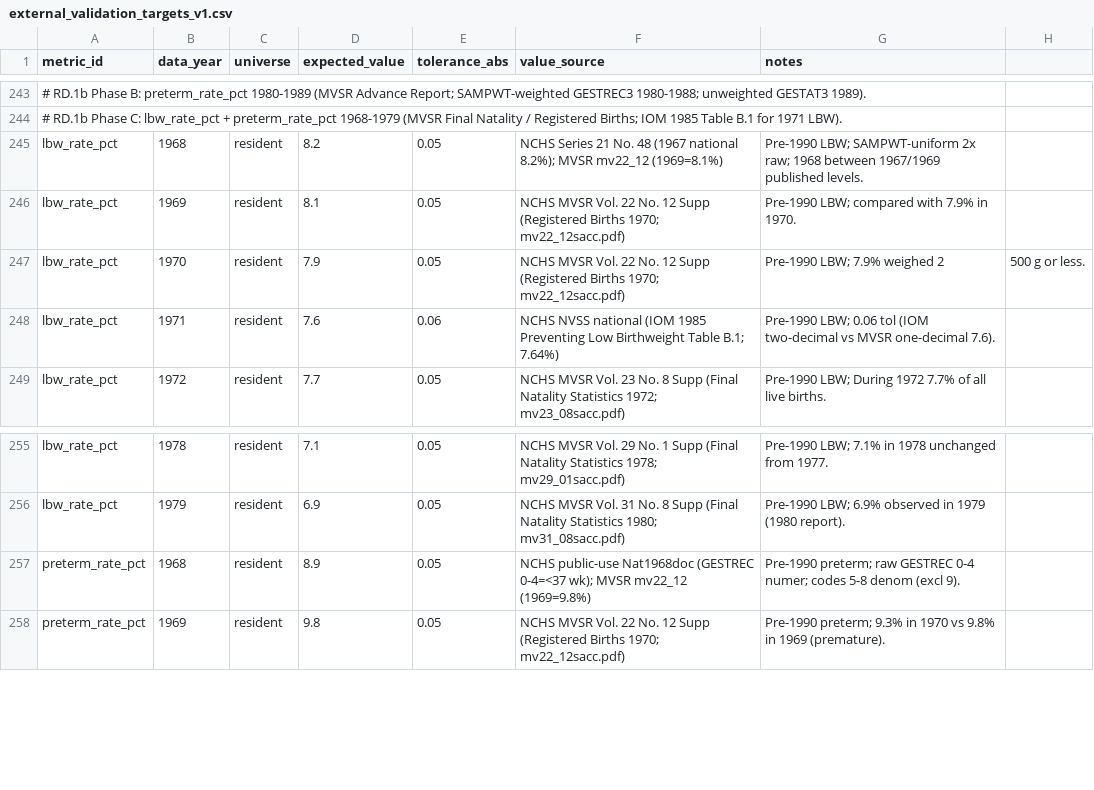
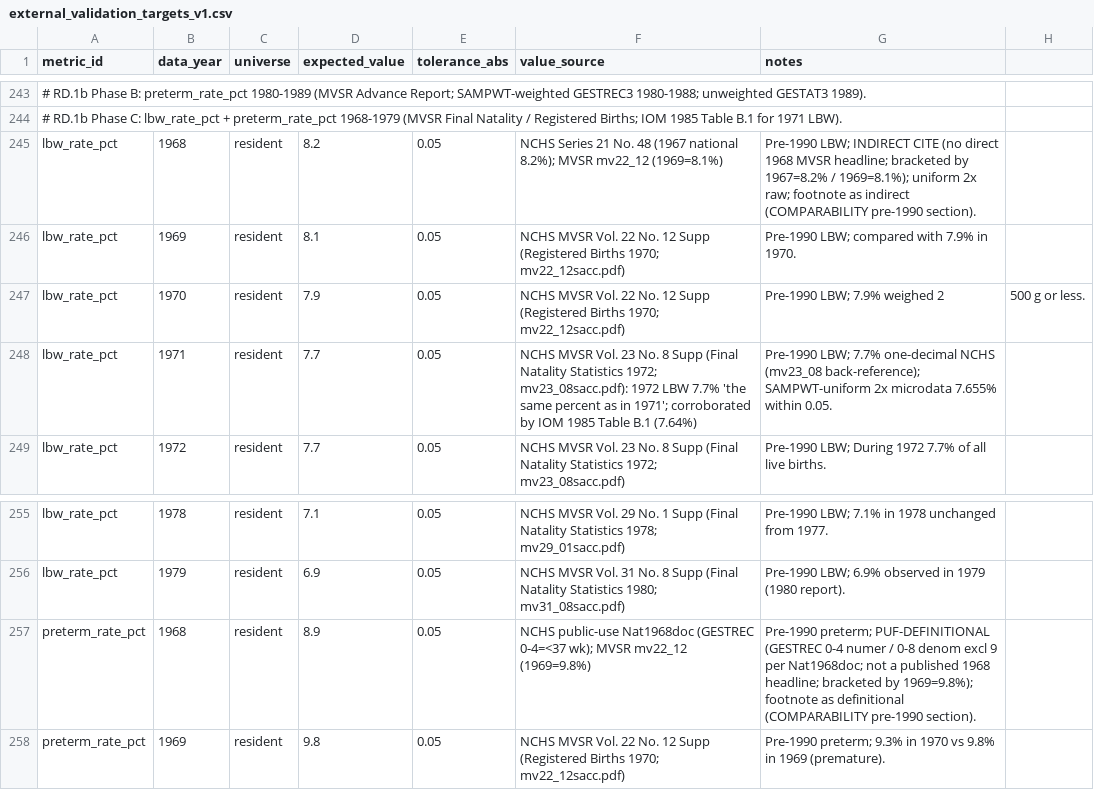
Before and after one commit to yoelplutchok/vital-statistics-harmonization, a CSV file: natality/metadata/external_validation_targets_v1.csv, drawn as a sheet; only a part is shown, gaps mark what is left out; the diff names each change by its address in the sheet, - before the commit and + after, or states it on an @@ line.

```diff
--- a/natality/metadata/external_validation_targets_v1.csv
+++ b/natality/metadata/external_validation_targets_v1.csv
-G245 (notes): Pre-1990 LBW; SAMPWT-uniform 2x raw; 1968 between 1967/1969 published levels.
+G245 (notes): Pre-1990 LBW; INDIRECT CITE (no direct 1968 MVSR headline; bracketed by 1967=8.2% / 1969=8.1%); uniform 2x raw; footnote as indirect (COMPARABILITY pre-1990 section).
-D248 (expected_value): 7.6
+D248 (expected_value): 7.7
-E248 (tolerance_abs): 0.06
+E248 (tolerance_abs): 0.05
-F248 (value_source): NCHS NVSS national (IOM 1985 Preventing Low Birthweight Table B.1; 7.64%)
+F248 (value_source): NCHS MVSR Vol. 23 No. 8 Supp (Final Natality Statistics 1972; mv23_08sacc.pdf): 1972 LBW 7.7% 'the same percent as in 1971'; corroborated by IOM 1985 Table B.1 (7.64%)
-G248 (notes): Pre-1990 LBW; 0.06 tol (IOM two-decimal vs MVSR one-decimal 7.6).
+G248 (notes): Pre-1990 LBW; 7.7% one-decimal NCHS (mv23_08 back-reference); SAMPWT-uniform 2x microdata 7.655% within 0.05.
-G257 (notes): Pre-1990 preterm; raw GESTREC 0-4 numer; codes 5-8 denom (excl 9).
+G257 (notes): Pre-1990 preterm; PUF-DEFINITIONAL (GESTREC 0-4 numer / 0-8 denom excl 9 per Nat1968doc; not a published 1968 headline; bracketed by 1969=9.8%); footnote as definitional (COMPARABILITY pre-1990 section).
```
Also changed, not shown: 8 other files.
